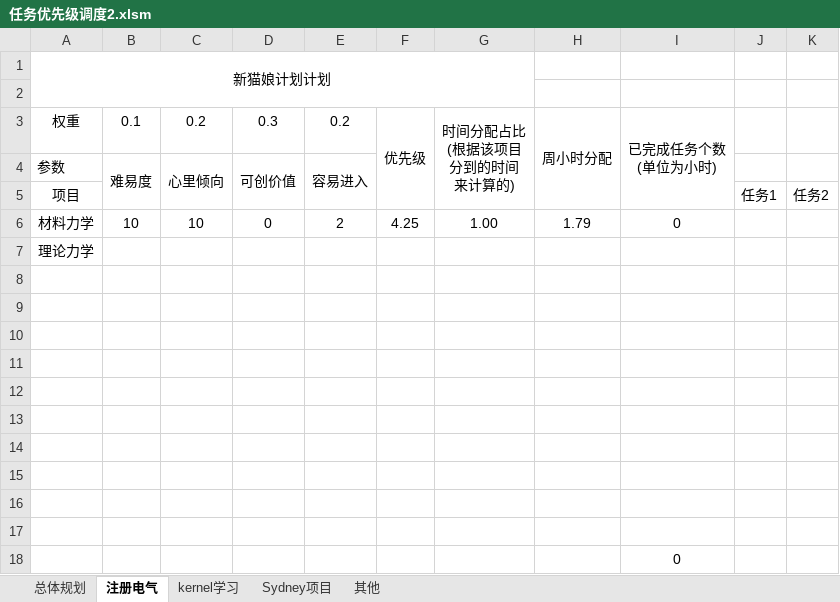
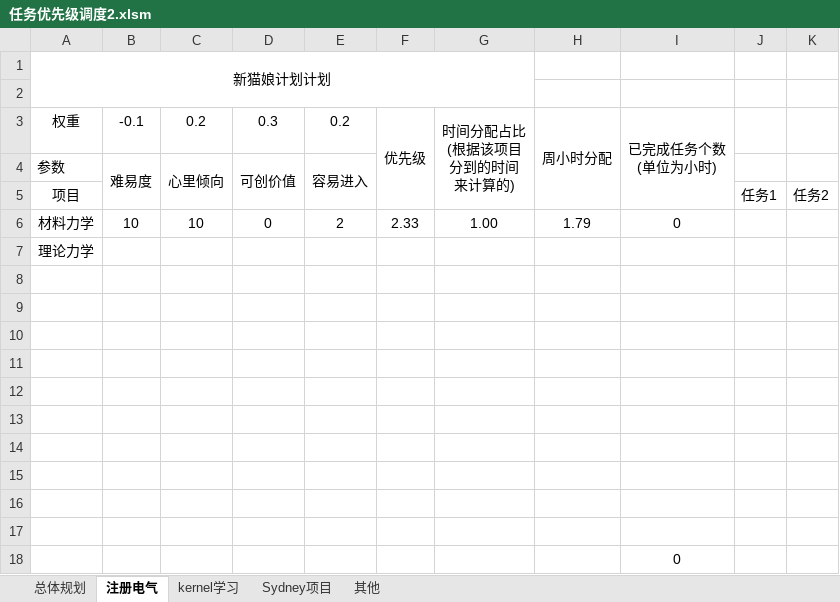
Before and after one commit to jianmin5xin/MytasksDitash, an Excel workbook: 1.调度面板/任务优先级调度2.xlsm, sheet 注册电气, drawn as a sheet; values as stored, in another font and other column widths than the file's, no borders; charts and pictures not drawn; the diff names each change by its address in the sheet, - before the commit and + after, or states it on an @@ line.

```diff
--- a/1.调度面板/任务优先级调度2.xlsm (sheet 注册电气)
+++ b/1.调度面板/任务优先级调度2.xlsm (sheet 注册电气)
-B3: 0.1
+B3: -0.1
-F6: 4.25
+F6: 2.33
```
Also changed, not shown: sheet kernel学习, sheet 其他, sheet 总体规划, charts or pictures.
